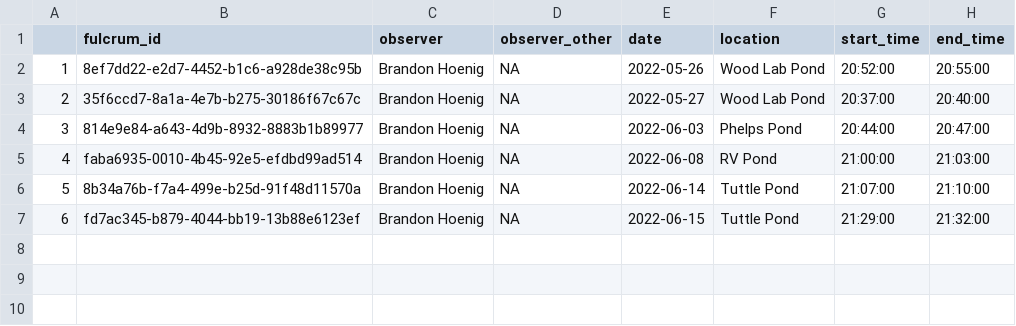
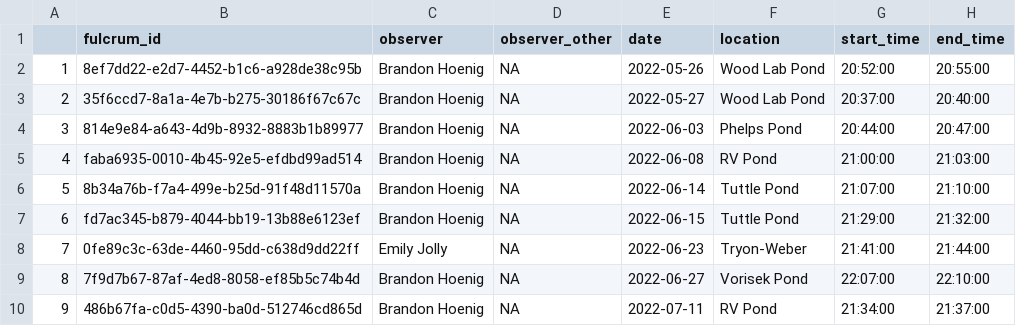
Before and after one commit to brandonhoenig/PA-FulcrumData, a CSV file: Output/Munged_Data/munged_Acoustic_Survey.csv, drawn as a sheet; the diff names each change by its address in the sheet, - before the commit and + after, or states it on an @@ line.

```diff
--- a/Output/Munged_Data/munged_Acoustic_Survey.csv
+++ b/Output/Munged_Data/munged_Acoustic_Survey.csv
+row 8: 7 | 0fe89c3c-63de-4460-95dd-c638d9dd22ff | Emily Jolly | NA | 2022-06-23 | Tryon-Weber | 21:41:00 | 21:44:00
+row 9: 8 | 7f9d7b67-87af-4ed8-8058-ef85b5c74b4d | Brandon Hoenig | NA | 2022-06-27 | Vorisek Pond | 22:07:00 | 22:10:00
+row 10: 9 | 486b67fa-c0d5-4390-ba0d-512746cd865d | Brandon Hoenig | NA | 2022-07-11 | RV Pond | 21:34:00 | 21:37:00
```
Also changed, not shown: Output/Munged_Data/munged_Acoustic_Survey_Repeatable.csv, Output/Munged_Data/munged_Amphibian_Captured_Information.csv, 7 other files.
